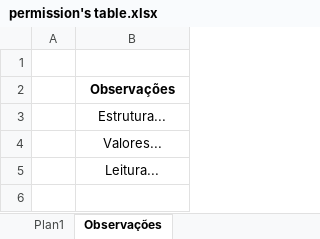
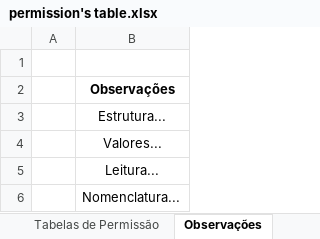
Before and after one commit to erick-gomes-barbosa/SysLab, an Excel workbook: Tabela de Permissões/permission's table.xlsx, sheet Observações, drawn as a sheet; values as stored, in another font and other column widths than the file's, no borders; the diff names each change by its address in the sheet, - before the commit and + after, or states it on an @@ line.

```diff
--- a/Tabela de Permissões/permission's table.xlsx (sheet Observações)
+++ b/Tabela de Permissões/permission's table.xlsx (sheet Observações)
-sheet tab: Plan1
+sheet tab: Tabelas de Permissão
+row 6:  | Nomenclatura...
```
Also changed, not shown: sheet Tabelas de Permissão.
